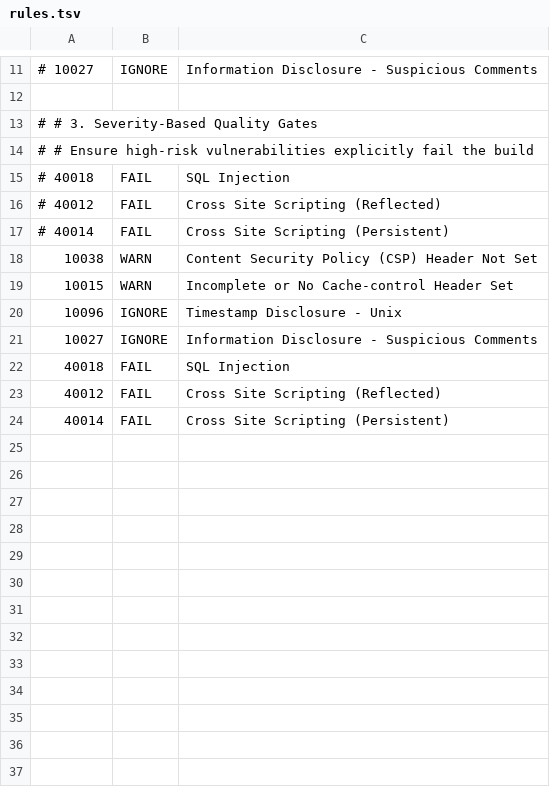
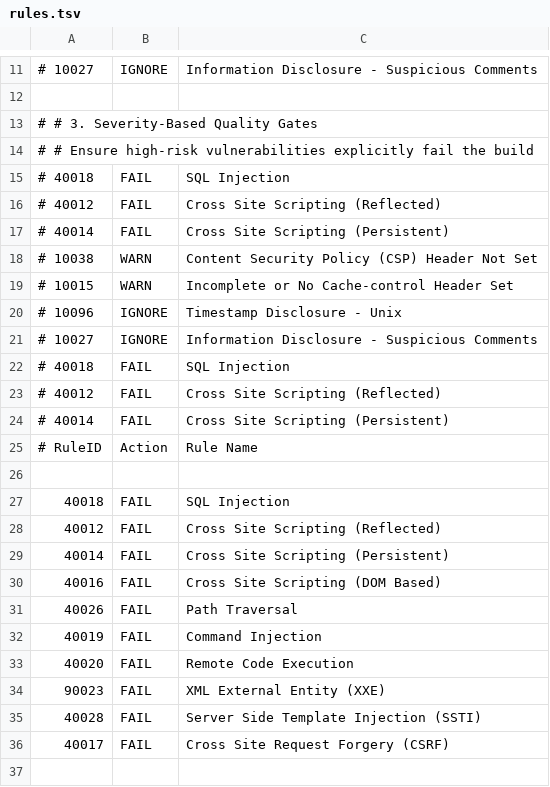
Before and after one commit to souravmishraa/Playwright-ZAP-DAST-Security-Pipeline, a TSV file: rules.tsv, drawn as a sheet; only a part is shown, gaps mark what is left out; the diff covers the shown part only.

Commit message:
Zap Integration Fail

```diff
--- a/rules.tsv
+++ b/rules.tsv
@@ -17,6 +17,11 @@
 # 40014	FAIL	Cross Site Scripting (Persistent)
-10038	WARN	Content Security Policy (CSP) Header Not Set
-10015	WARN	Incomplete or No Cache-control Header Set
-10096	IGNORE	Timestamp Disclosure - Unix
-10027	IGNORE	Information Disclosure - Suspicious Comments
+# 10038	WARN	Content Security Policy (CSP) Header Not Set
+# 10015	WARN	Incomplete or No Cache-control Header Set
+# 10096	IGNORE	Timestamp Disclosure - Unix
+# 10027	IGNORE	Information Disclosure - Suspicious Comments
+# 40018	FAIL	SQL Injection
+# 40012	FAIL	Cross Site Scripting (Reflected)
+# 40014	FAIL	Cross Site Scripting (Persistent)
+# RuleID	Action	Rule Name
+
 40018	FAIL	SQL Injection
@@ -24 +29,9 @@
 40014	FAIL	Cross Site Scripting (Persistent)
+40016	FAIL	Cross Site Scripting (DOM Based)
+40026	FAIL	Path Traversal
+40019	FAIL	Command Injection
+40020	FAIL	Remote Code Execution
+90023	FAIL	XML External Entity (XXE)
+40028	FAIL	Server Side Template Injection (SSTI)
+40017	FAIL	Cross Site Request Forgery (CSRF)
+
```
Also changed, not shown: 17 added rows elsewhere in this file, 1 other file.
